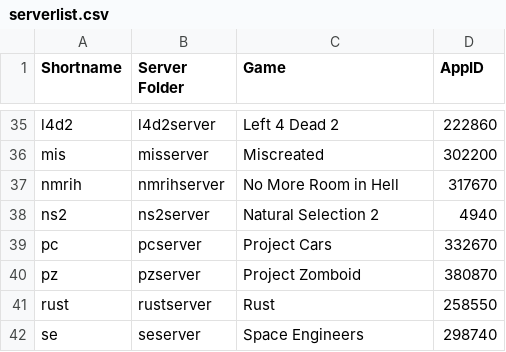
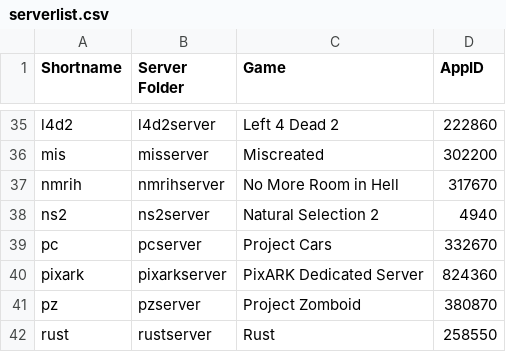
Before and after one commit to Robomikel/Steam-Server-Manager, a CSV file: data/serverlist.csv, drawn as a sheet; only a part is shown, gaps mark what is left out; the shorter side is filled out with more unchanged rows.

```diff
--- a/data/serverlist.csv
+++ b/data/serverlist.csv
@@ -39,2 +39,3 @@ ns2,ns2server,Natural Selection 2,4940,
 pc,pcserver,Project Cars,332670,
+pixark,pixarkserver,PixARK Dedicated Server,824360,
 pz,pzserver,Project Zomboid,380870,
```
Also changed, not shown: 3 other files.
